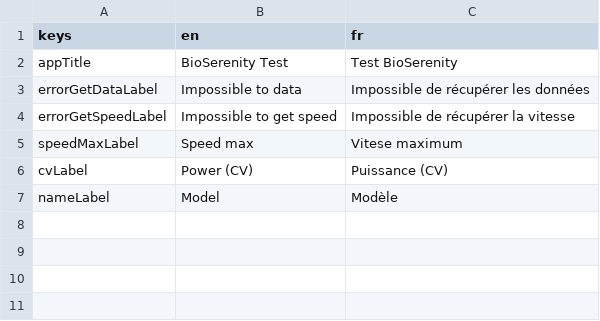
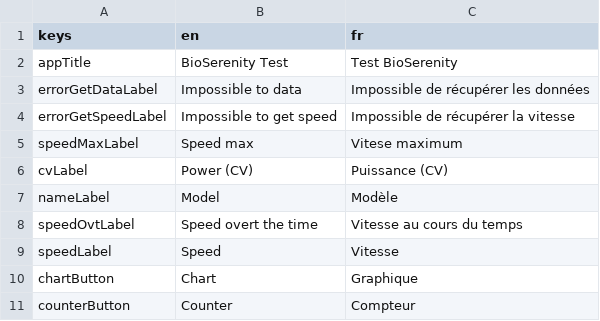
Before and after one commit to abouquet42/TestTechniqueBioSerenity, a CSV file: assets/i18n/i18n.csv, drawn as a sheet.

Commit message:
Add new translations

```diff
--- a/assets/i18n/i18n.csv
+++ b/assets/i18n/i18n.csv
@@ -7 +7,5 @@ cvLabel,Power (CV), Puissance (CV)
 nameLabel,Model,Modèle
+speedOvtLabel,Speed overt the time,Vitesse au cours du temps
+speedLabel,Speed,Vitesse
+chartButton,Chart,Graphique
+counterButton,Counter,Compteur
```
Also changed, not shown: 1 other file.
